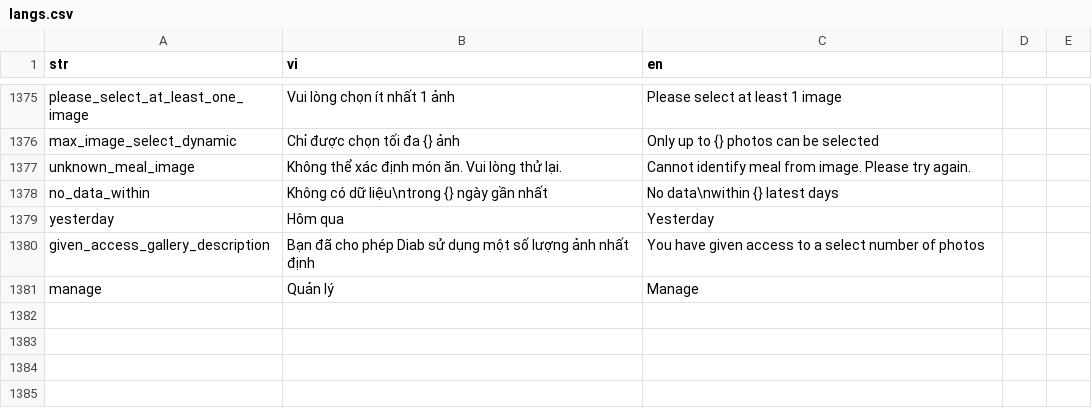
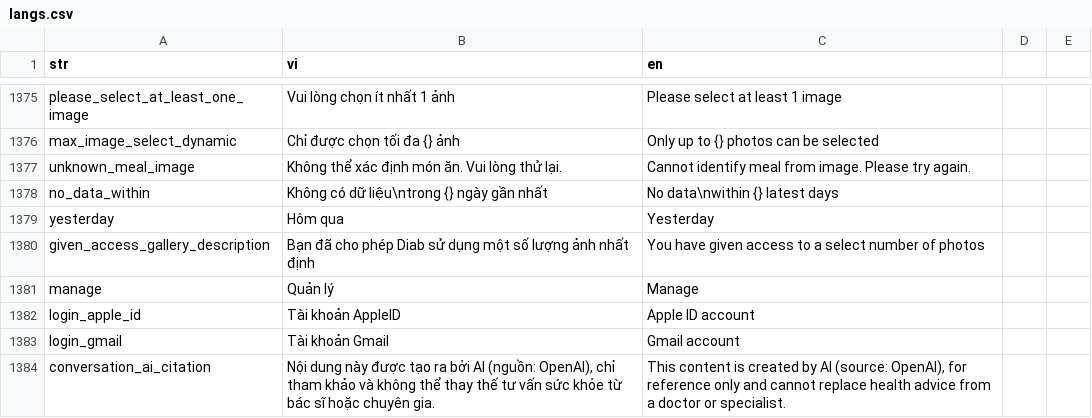
Before and after one commit to diab-machine-2/diab-flutter-mobile, a CSV file: lib/res/translations/langs.csv, drawn as a sheet; only a part is shown, gaps mark what is left out; the diff names each change by its address in the sheet, - before the commit and + after, or states it on an @@ line.

Commit message:
update UI social login buttons, and add cited in AI chatbot

```diff
--- a/lib/res/translations/langs.csv
+++ b/lib/res/translations/langs.csv
+row 1382: login_apple_id | Tài khoản AppleID | Apple ID account
+row 1383: login_gmail | Tài khoản Gmail | Gmail account
+row 1384: conversation_ai_citation | Nội dung này được tạo ra bởi AI (nguồn: OpenAI), chỉ tham khảo và không thể thay thế tư vấn sức khỏe từ bác sĩ hoặc chuyên gia. | This content is created by AI (source: OpenAI), for reference only and cannot replace health advice from a doctor or specialist.
```
Also changed, not shown: 3 other files.
